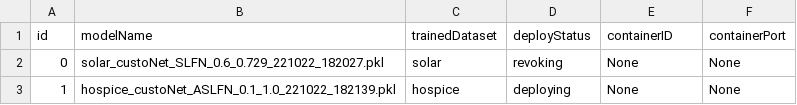
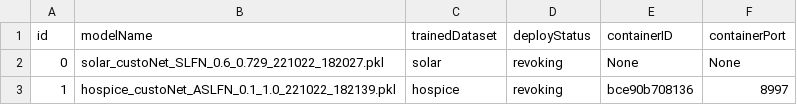
Before and after one commit to DpRams/NLA, a CSV file: model_deploying/deployment.csv, drawn as a sheet.

```diff
--- a/model_deploying/deployment.csv
+++ b/model_deploying/deployment.csv
@@ -2,2 +2,2 @@ id,modelName,trainedDataset,deployStatus,containerID,containerPort
 0,solar_custoNet_SLFN_0.6_0.729_221022_182027.pkl,solar,revoking,None,None
-1,hospice_custoNet_ASLFN_0.1_1.0_221022_182139.pkl,hospice,deploying,None,None
+1,hospice_custoNet_ASLFN_0.1_1.0_221022_182139.pkl,hospice,revoking,bce90b708136,8997
```
Also changed, not shown: 6 other files.
